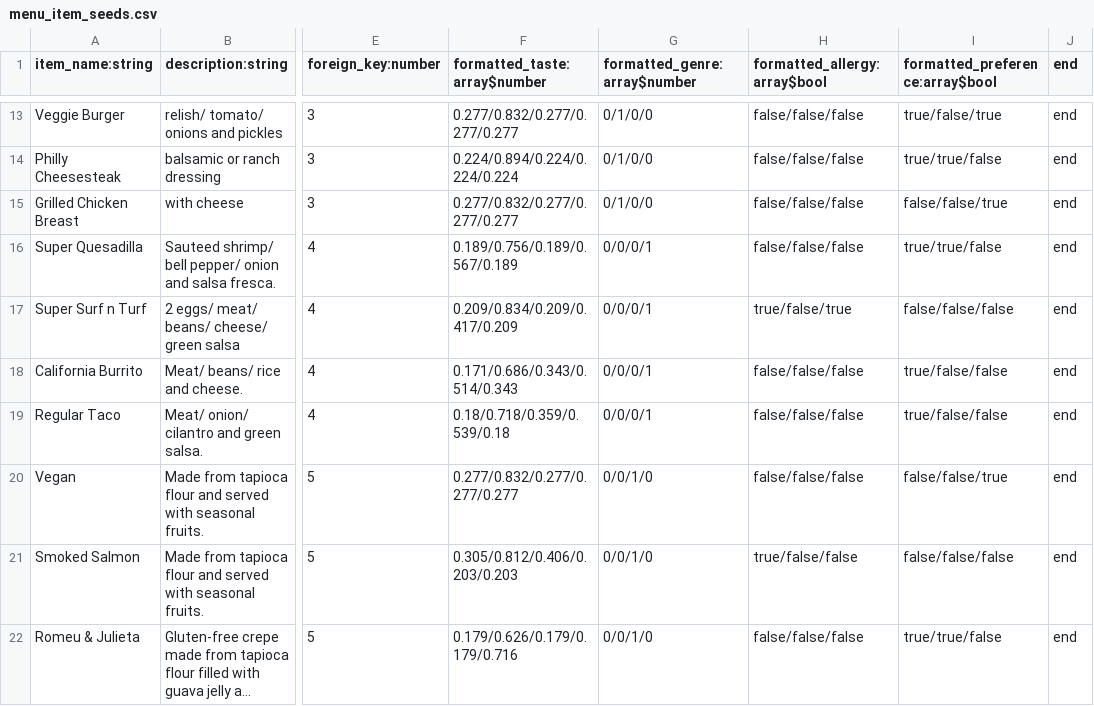
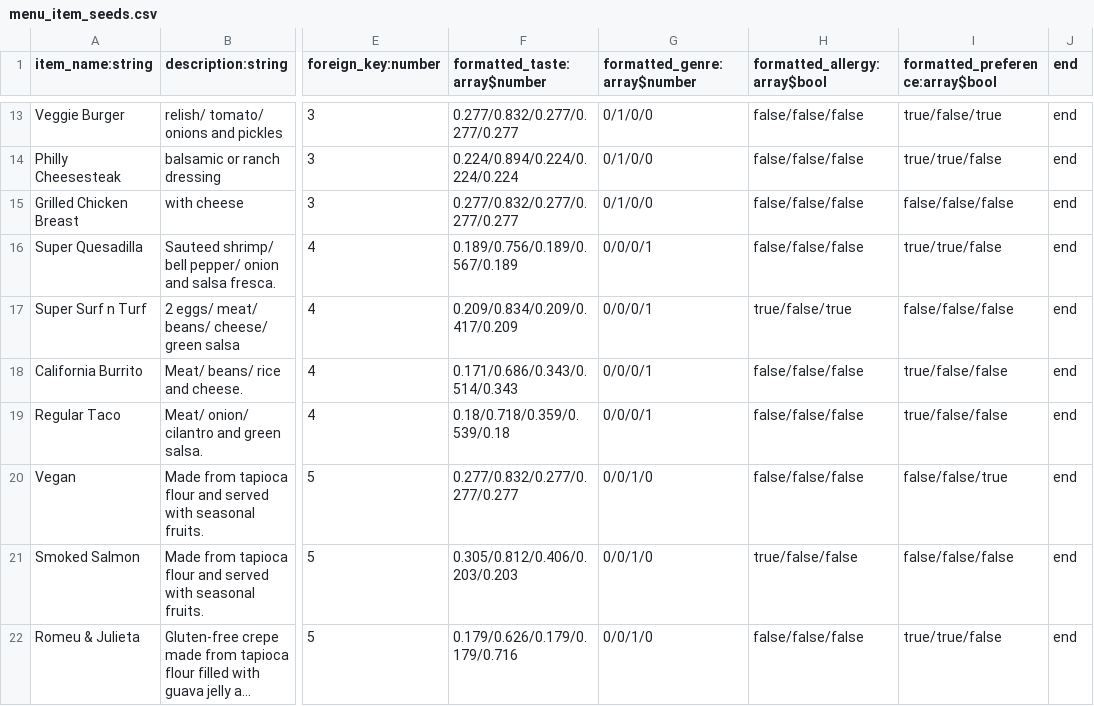
Before and after one commit to mfong4151/Singed, a CSV file: backend/seeders/seed_files/menu_item_seeds.csv, drawn as a sheet; only a part is shown, gaps mark what is left out; long unchanged cells end in …; the diff names each change by its address in the sheet, - before the commit and + after, or states it on an @@ line.

```diff
--- a/backend/seeders/seed_files/menu_item_seeds.csv
+++ b/backend/seeders/seed_files/menu_item_seeds.csv
-I15 (formatted_preference:array$bool): false/false/true
+I15 (formatted_preference:array$bool): false/false/false
```
Also changed, not shown: 3 other files.
